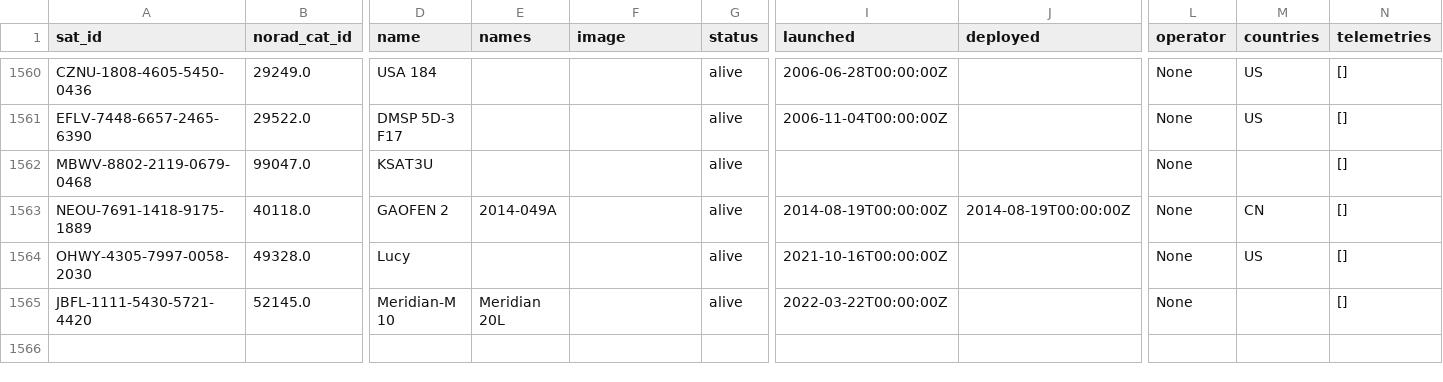
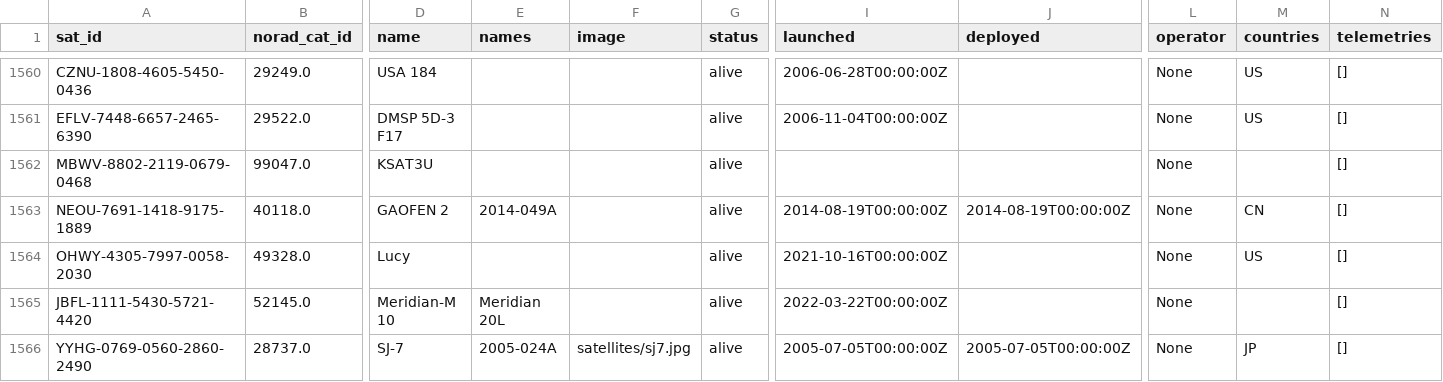
Before and after one commit to Sibizwan5/amateur-satellite-database, a CSV file: data/satnogs.csv, drawn as a sheet; only a part is shown, gaps mark what is left out; rows hold the shown columns only; the diff names each change by its address in the sheet, - before the commit and + after, or states it on an @@ line.

```diff
--- a/data/satnogs.csv
+++ b/data/satnogs.csv
+row 1566: YYHG-0769-0560-2860-2490 | 28737.0 | SJ-7 | 2005-024A | satellites/sj7.jpg | alive | 2005-07-05T00:00:00Z | 2005-07-05T00:00:00Z | None | JP | []
```
Also changed, not shown: data/amsat-active-frequencies.csv, data/amsat-all-frequencies.csv, 3 other files.
